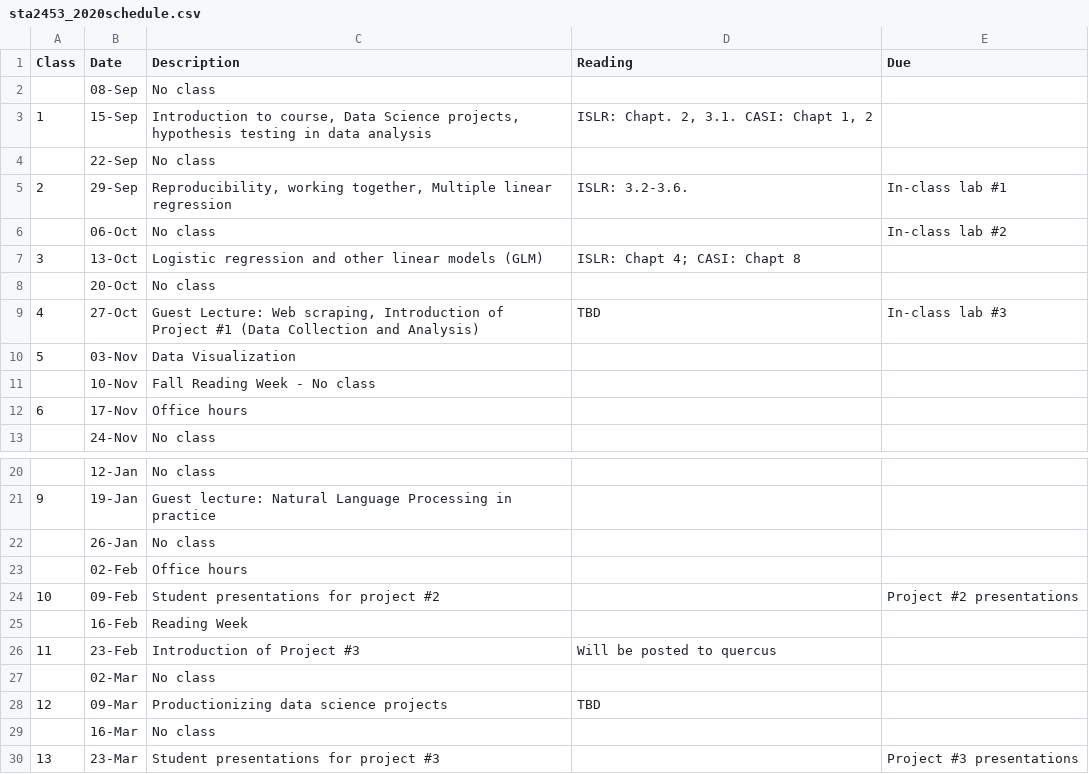
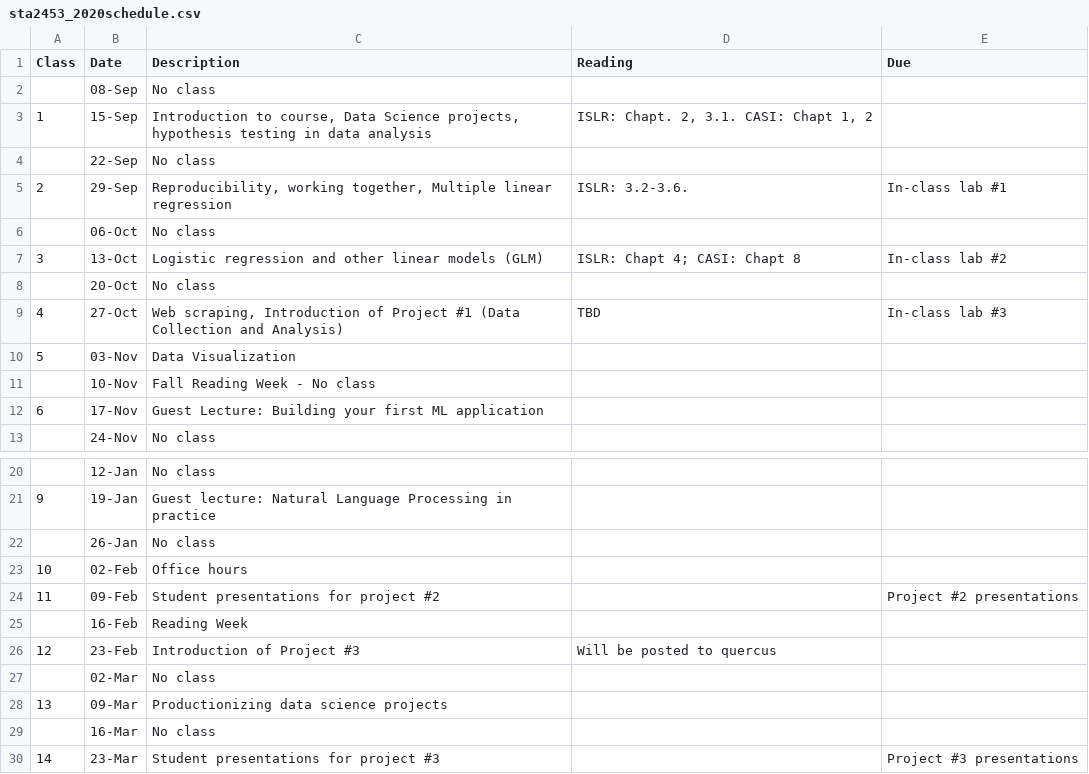
Before and after one commit to Sta2453-Sep2020/Sta2453-Sep2020.github.io, a CSV file: sta2453_2020schedule.csv, drawn as a sheet; only a part is shown, gaps mark what is left out; the diff names each change by its address in the sheet, - before the commit and + after, or states it on an @@ line.

```diff
--- a/sta2453_2020schedule.csv
+++ b/sta2453_2020schedule.csv
-E6 (Due): In-class lab #2
+E6 (Due): (empty)
-E7 (Due): (empty)
+E7 (Due): In-class lab #2
-C9 (Description): Guest Lecture: Web scraping,…
+C9 (Description): Web scraping,…
-C12 (Description): Office hours
+C12 (Description): Guest Lecture: Building your first ML application
@@ column A (Class) renumbered between rows 23 and 30 @@
-D28 (Reading): TBD
+D28 (Reading): (empty)
```
Also changed, not shown: 8 other files.
